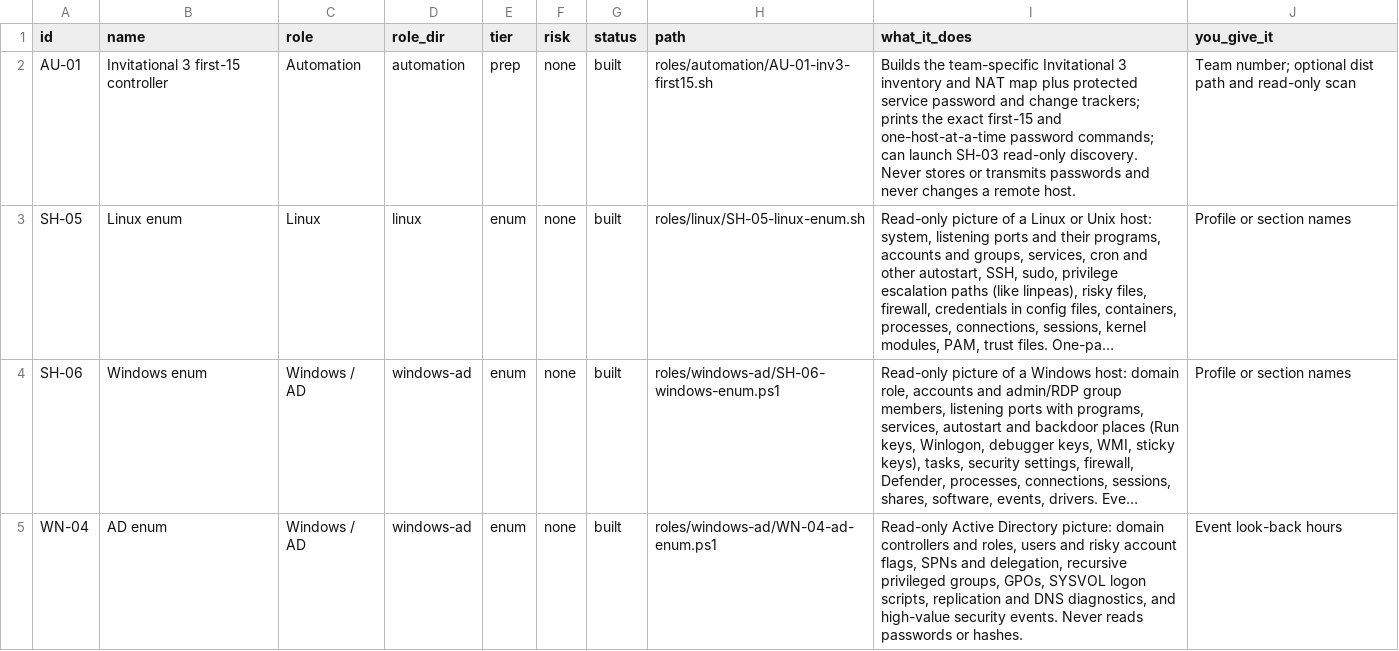
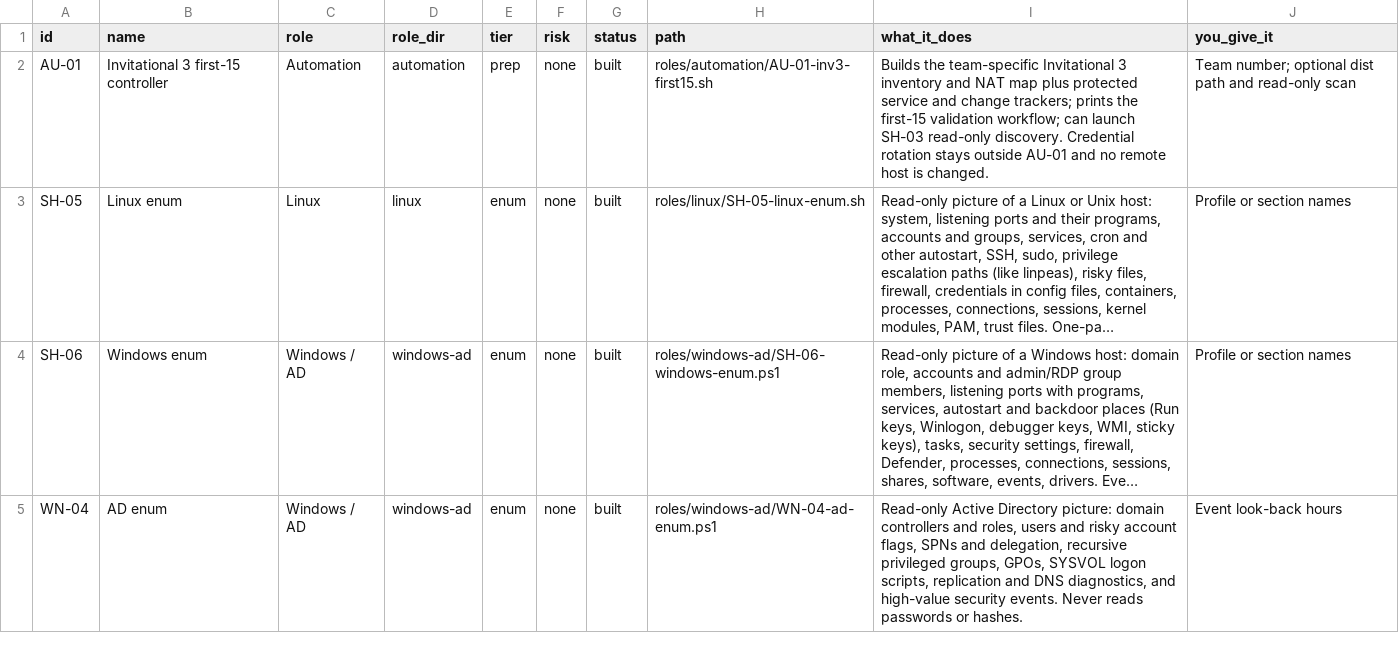
Before and after one commit to Terminality/sdgsdgsdg, a CSV file: docs/catalog.csv, drawn as a sheet; only a part is shown; long unchanged cells end in …; the diff names each change by its address in the sheet, - before the commit and + after, or states it on an @@ line.

Commit message:
Keep credentials outside Invitational 3 controller

```diff
--- a/docs/catalog.csv
+++ b/docs/catalog.csv
-I2 (what_it_does): …protected service password and change trackers; prints the exact first-15 and one-host-at-a-time password commands; can launch SH-03 read-only discovery. Never stores or transmits passwords and never changes a remote host.
+I2 (what_it_does): …protected service and change trackers; prints the first-15 validation workflow; can launch SH-03 read-only discovery. Credential rotation stays outside AU-01 and no remote host is changed.
```
Also changed, not shown: 7 other files.
